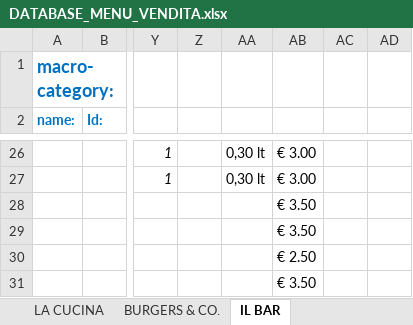
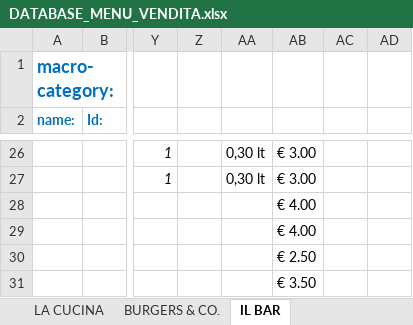
Before and after one commit to jb-pub/menu, an Excel workbook: excel/DATABASE_MENU_VENDITA.xlsx, sheet IL BAR, drawn as a sheet; only a part is shown, gaps mark what is left out; values as stored, in another font and other column widths than the file's, no borders; the diff names each change by its address in the sheet, - before the commit and + after, or states it on an @@ line.

```diff
--- a/excel/DATABASE_MENU_VENDITA.xlsx (sheet IL BAR)
+++ b/excel/DATABASE_MENU_VENDITA.xlsx (sheet IL BAR)
-AB28:AB29: € 3.50
+AB28:AB29: € 4.00
```
Also changed, not shown: sheet LA CUCINA, 1 other file.
